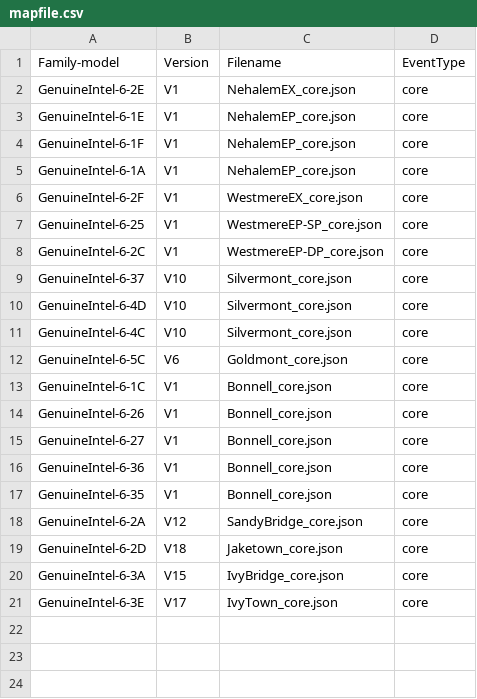
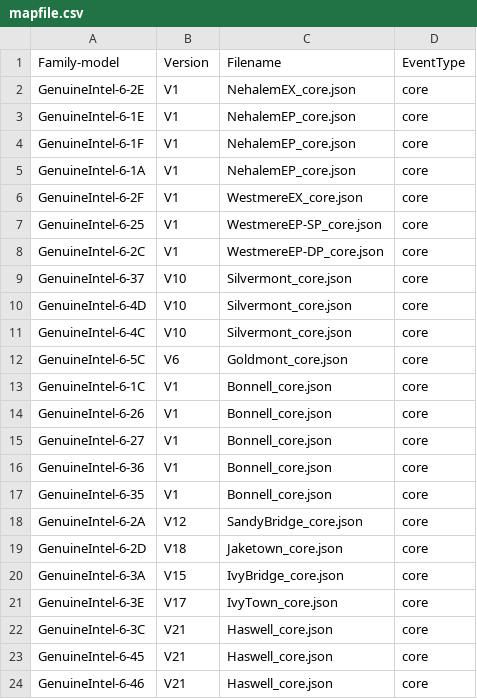
Before and after one commit to kernelorg-mirror/linux_kernel_git_ak_linux-misc, a CSV file: tools/perf/pmu-events/arch/x86/mapfile.csv, drawn as a sheet; the diff names each change by its address in the sheet, - before the commit and + after, or states it on an @@ line.

Commit message:
perf, tools: Add Haswell V21 event file
Add a Intel event file for perf.

Signed-off-by: Andi Kleen <ak@linux.intel.com>

```diff
--- a/tools/perf/pmu-events/arch/x86/mapfile.csv
+++ b/tools/perf/pmu-events/arch/x86/mapfile.csv
+row 22: GenuineIntel-6-3C | V21 | Haswell_core.json | core
+row 23: GenuineIntel-6-45 | V21 | Haswell_core.json | core
+row 24: GenuineIntel-6-46 | V21 | Haswell_core.json | core
```
Also changed, not shown: 1 other file.
